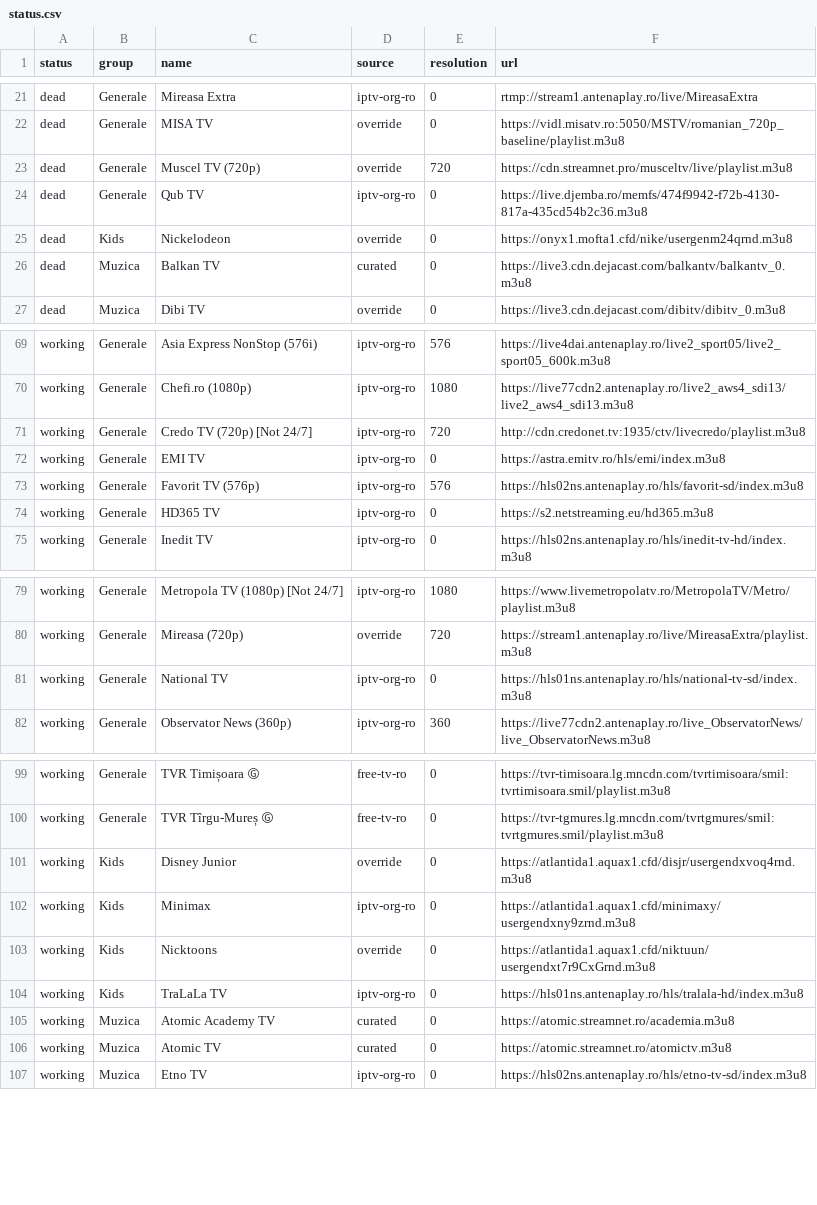
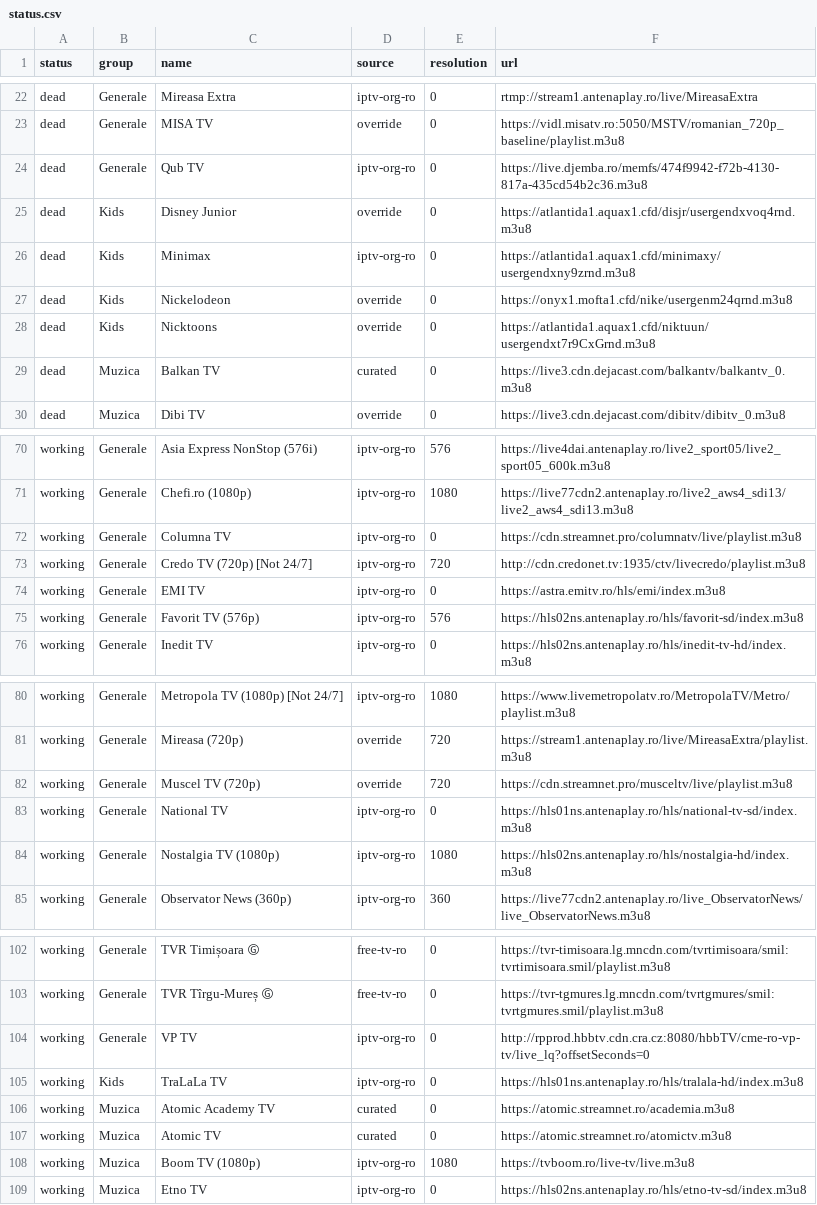
Before and after one commit to carloclim/romania-iptv-list, a CSV file: dist/status.csv, drawn as a sheet; only a part is shown, gaps mark what is left out; the diff covers the shown part only.

```diff
--- a/dist/status.csv
+++ b/dist/status.csv
@@ -22,5 +23,7 @@ dead,Generale,Mireasa Extra,iptv-org-ro,0,rtmp://stream1.antenaplay.ro/live/Mire
 dead,Generale,MISA TV,override,0,https://vidl.misatv.ro:5050/MSTV/romanian_720p_baseline/playlist.m3u8
-dead,Generale,Muscel TV (720p),override,720,https://cdn.streamnet.pro/musceltv/live/playlist.m3u8
 dead,Generale,Qub TV,iptv-org-ro,0,https://live.djemba.ro/memfs/474f9942-f72b-4130-817a-435cd54b2c36.m3u8
+dead,Kids,Disney Junior,override,0,https://atlantida1.aquax1.cfd/disjr/usergendxvoq4rnd.m3u8
+dead,Kids,Minimax,iptv-org-ro,0,https://atlantida1.aquax1.cfd/minimaxy/usergendxny9zrnd.m3u8
 dead,Kids,Nickelodeon,override,0,https://onyx1.mofta1.cfd/nike/usergenm24qrnd.m3u8
+dead,Kids,Nicktoons,override,0,https://atlantida1.aquax1.cfd/niktuun/usergendxt7r9CxGrnd.m3u8
 dead,Muzica,Balkan TV,curated,0,https://live3.cdn.dejacast.com/balkantv/balkantv_0.m3u8
@@ -70,2 +71,3 @@ working,Generale,Asia Express NonStop (576i),iptv-org-ro,576,https://live4dai.an
 working,Generale,Chefi.ro (1080p),iptv-org-ro,1080,https://live77cdn2.antenaplay.ro/live2_aws4_sdi13/live2_aws4_sdi13.m3u8
+working,Generale,Columna TV,iptv-org-ro,0,https://cdn.streamnet.pro/columnatv/live/playlist.m3u8
 working,Generale,Credo TV (720p) [Not 24/7],iptv-org-ro,720,http://cdn.credonet.tv:1935/ctv/livecredo/playlist.m3u8
@@ -73,3 +75,2 @@ working,Generale,EMI TV,iptv-org-ro,0,https://astra.emitv.ro/hls/emi/index.m3u8
 working,Generale,Favorit TV (576p),iptv-org-ro,576,https://hls02ns.antenaplay.ro/hls/favorit-sd/index.m3u8
-working,Generale,HD365 TV,iptv-org-ro,0,https://s2.netstreaming.eu/hd365.m3u8
 working,Generale,Inedit TV,iptv-org-ro,0,https://hls02ns.antenaplay.ro/hls/inedit-tv-hd/index.m3u8
@@ -80,3 +81,5 @@ working,Generale,Metropola TV (1080p) [Not 24/7],iptv-org-ro,1080,https://www.li
 working,Generale,Mireasa (720p),override,720,https://stream1.antenaplay.ro/live/MireasaExtra/playlist.m3u8
+working,Generale,Muscel TV (720p),override,720,https://cdn.streamnet.pro/musceltv/live/playlist.m3u8
 working,Generale,National TV,iptv-org-ro,0,https://hls01ns.antenaplay.ro/hls/national-tv-sd/index.m3u8
+working,Generale,Nostalgia TV (1080p),iptv-org-ro,1080,https://hls02ns.antenaplay.ro/hls/nostalgia-hd/index.m3u8
 working,Generale,Observator News (360p),iptv-org-ro,360,https://live77cdn2.antenaplay.ro/live_ObservatorNews/live_ObservatorNews.m3u8
@@ -100,5 +103,3 @@ working,Generale,TVR Timișoara Ⓖ,free-tv-ro,0,https://tvr-timisoara.lg.mncdn.
 working,Generale,TVR Tîrgu-Mureș Ⓖ,free-tv-ro,0,https://tvr-tgmures.lg.mncdn.com/tvrtgmures/smil:tvrtgmures.smil/playlist.m3u8
-working,Kids,Disney Junior,override,0,https://atlantida1.aquax1.cfd/disjr/usergendxvoq4rnd.m3u8
-working,Kids,Minimax,iptv-org-ro,0,https://atlantida1.aquax1.cfd/minimaxy/usergendxny9zrnd.m3u8
-working,Kids,Nicktoons,override,0,https://atlantida1.aquax1.cfd/niktuun/usergendxt7r9CxGrnd.m3u8
+working,Generale,VP TV,iptv-org-ro,0,http://rpprod.hbbtv.cdn.cra.cz:8080/hbbTV/cme-ro-vp-tv/live_lq?offsetSeconds=0
 working,Kids,TraLaLa TV,iptv-org-ro,0,https://hls01ns.antenaplay.ro/hls/tralala-hd/index.m3u8
@@ -106,2 +107,3 @@ working,Muzica,Atomic Academy TV,curated,0,https://atomic.streamnet.ro/academia.
 working,Muzica,Atomic TV,curated,0,https://atomic.streamnet.ro/atomictv.m3u8
+working,Muzica,Boom TV (1080p),iptv-org-ro,1080,https://tvboom.ro/live-tv/live.m3u8
 working,Muzica,Etno TV,iptv-org-ro,0,https://hls02ns.antenaplay.ro/hls/etno-tv-sd/index.m3u8
```
Also changed, not shown: 4 added rows, 2 removed rows and 2 edited cells elsewhere in this file, 12 other files.
